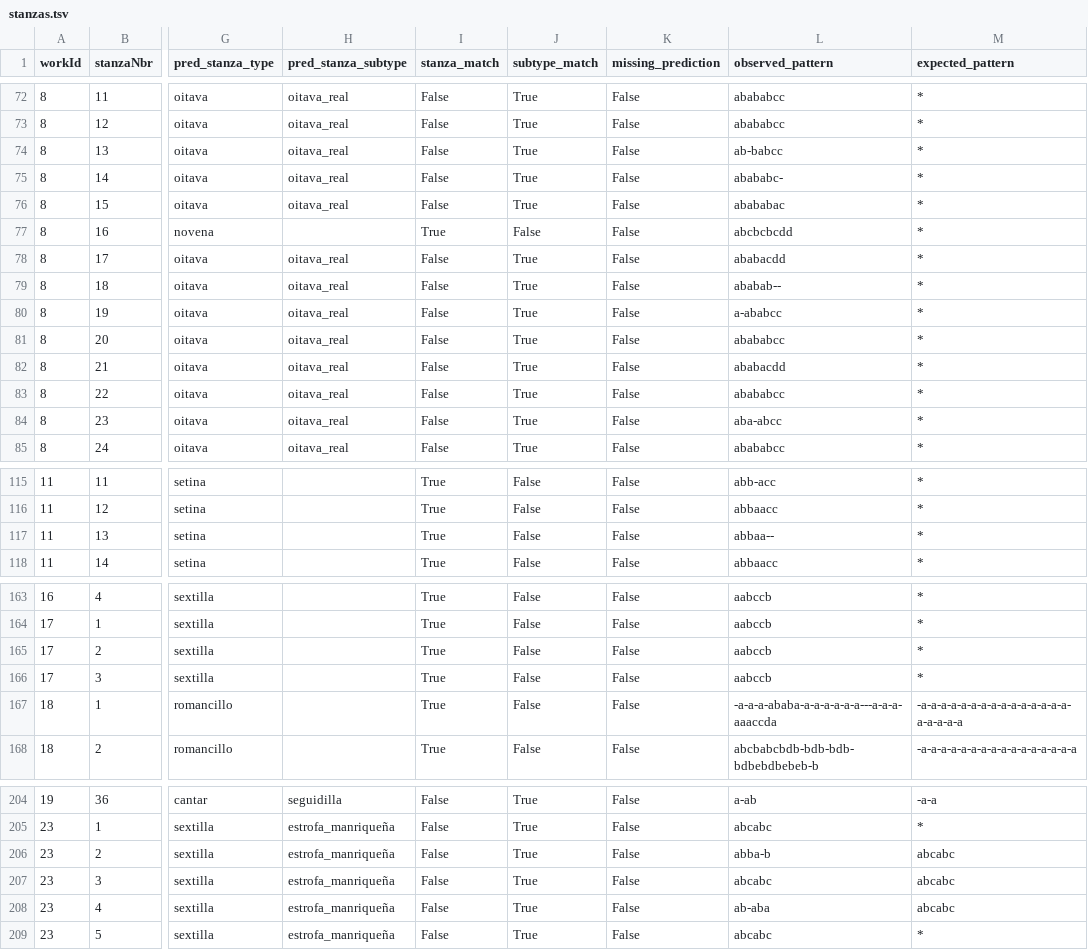
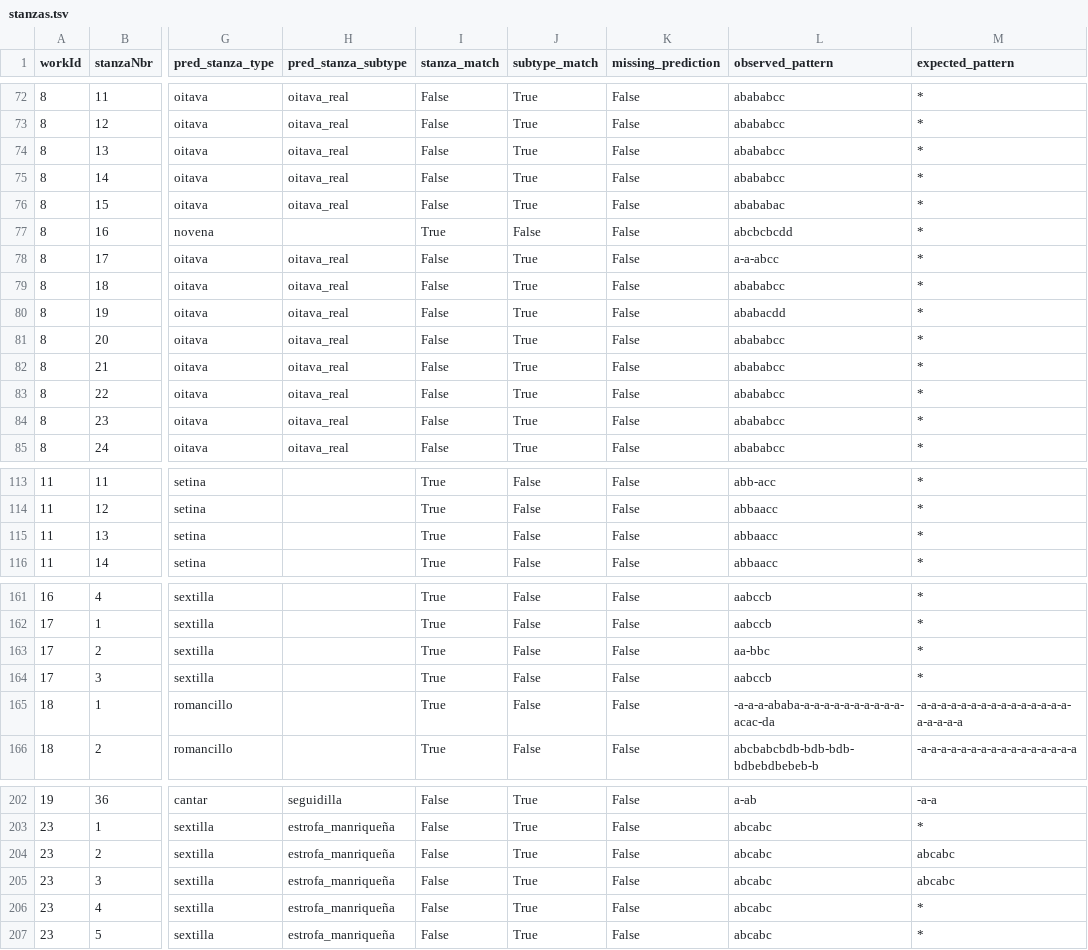
Before and after one commit to compellit/gators, a TSV file: data/stanzas.tsv, drawn as a sheet; only a part is shown, gaps mark what is left out; addresses are those after the commit; the diff covers the shown part only; the diff names each change by its address in the sheet, - before the commit and + after, or states it on an @@ line.

```diff
--- a/data/stanzas.tsv
+++ b/data/stanzas.tsv
-L74 (observed_pattern): ab-babcc
+L74 (observed_pattern): abababcc
-L75 (observed_pattern): abababc-
+L75 (observed_pattern): abababcc
-L78 (observed_pattern): ababacdd
+L78 (observed_pattern): a-a-abcc
-L79 (observed_pattern): ababab--
+L79 (observed_pattern): abababcc
-L80 (observed_pattern): a-ababcc
+L80 (observed_pattern): ababacdd
-L82 (observed_pattern): ababacdd
+L82 (observed_pattern): abababcc
-L84 (observed_pattern): aba-abcc
+L84 (observed_pattern): abababcc
-L115 (observed_pattern): abbaa--
+L115 (observed_pattern): abbaacc
-L163 (observed_pattern): aabccb
+L163 (observed_pattern): aa-bbc
-L165 (observed_pattern): -a-a-a-ababa-a-a-a-a-a-a---a-a-a-aaaccda
+L165 (observed_pattern): -a-a-a-ababa-a-a-a-a-a-a-a-a-a-a-acac-da
-L204 (observed_pattern): abba-b
+L204 (observed_pattern): abcabc
-L206 (observed_pattern): ab-aba
+L206 (observed_pattern): abcabc
-M206 (expected_pattern): abcabc
+M206 (expected_pattern): *
```
Also changed, not shown: 2 removed rows and 75 edited cells elsewhere in this file, data/summary.tsv, data/test_corpus.tsv, 8 other files.
